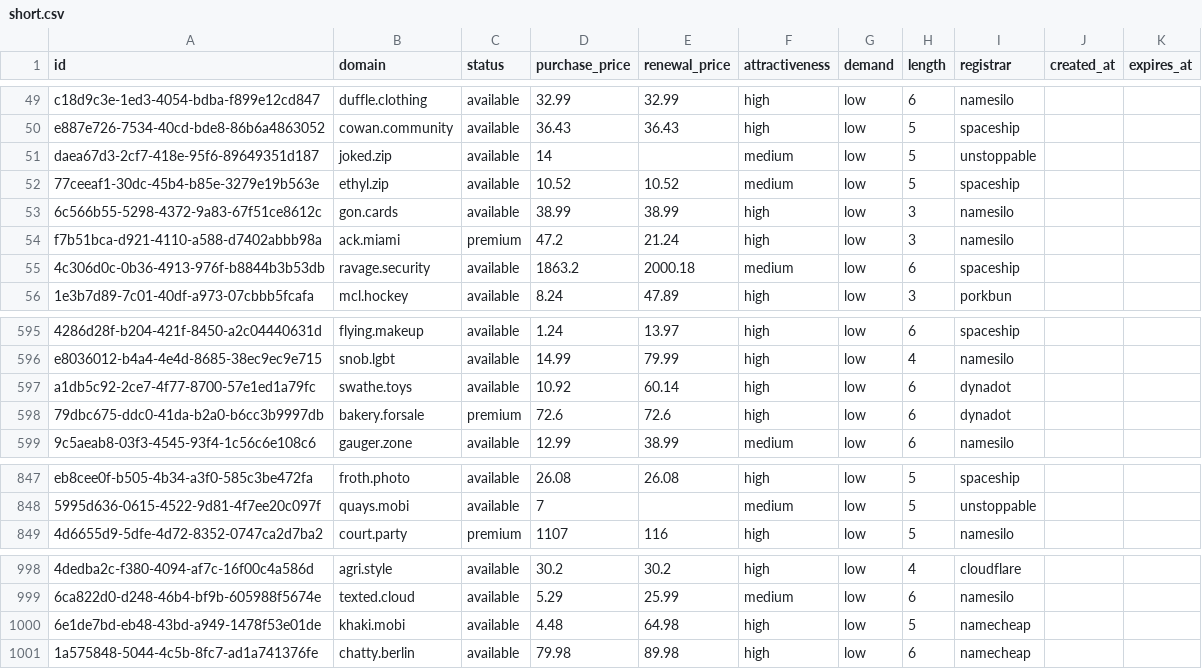
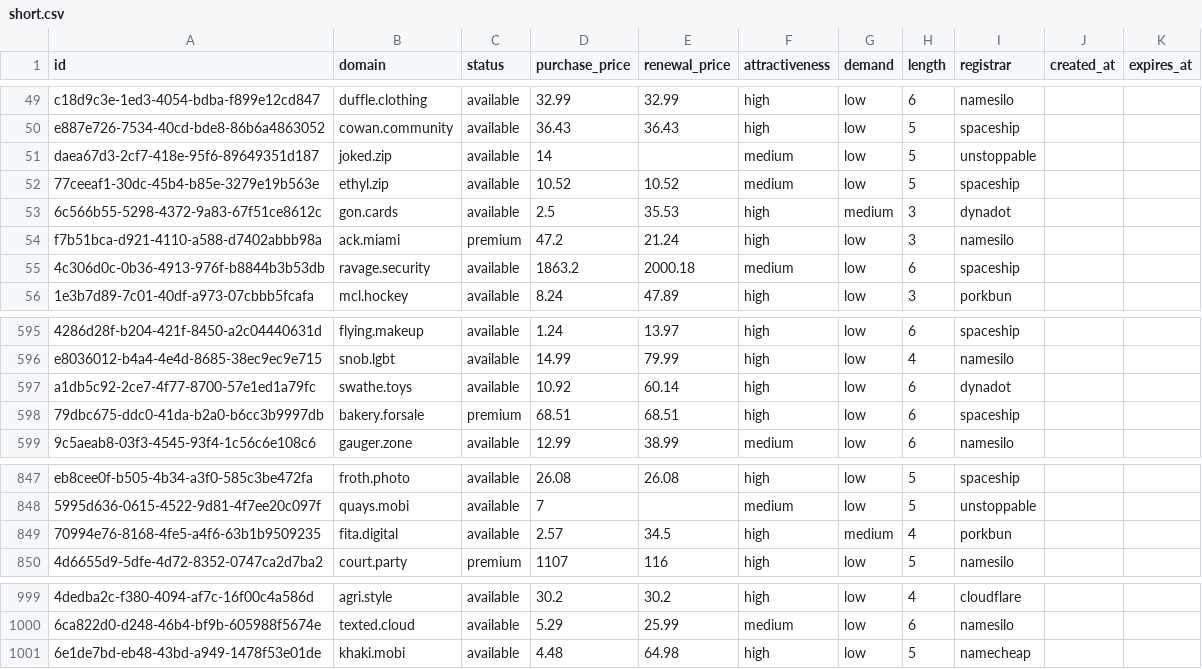
Before and after one commit to UniqueDomains/short-oneword-domains, a CSV file: short.csv, drawn as a sheet; only a part is shown, gaps mark what is left out; removed rows and columns are numbered as before the commit, all else as after; the diff names each change by its address in the sheet, - before the commit and + after, or states it on an @@ line.

Commit message:
Domains update

```diff
--- a/short.csv
+++ b/short.csv
-D53 (purchase_price): 38.99
+D53 (purchase_price): 2.5
-E53 (renewal_price): 38.99
+E53 (renewal_price): 35.53
-G53 (demand): low
+G53 (demand): medium
-I53 (registrar): namesilo
+I53 (registrar): dynadot
-D598 (purchase_price): 72.6
+D598 (purchase_price): 68.51
-E598 (renewal_price): 72.6
+E598 (renewal_price): 68.51
-I598 (registrar): dynadot
+I598 (registrar): spaceship
+row 849: 70994e76-8168-4fe5-a4f6-63b1b9509235 | fita.digital | available | 2.57 | 34.5 | high | medium | 4 | porkbun
-row 1001: 1a575848-5044-4c5b-8fc7-ad1a741376fe | chatty.berlin | available | 79.98 | 89.98 | high | low | 6 | namecheap
```
Also changed, not shown: 5 other files.
